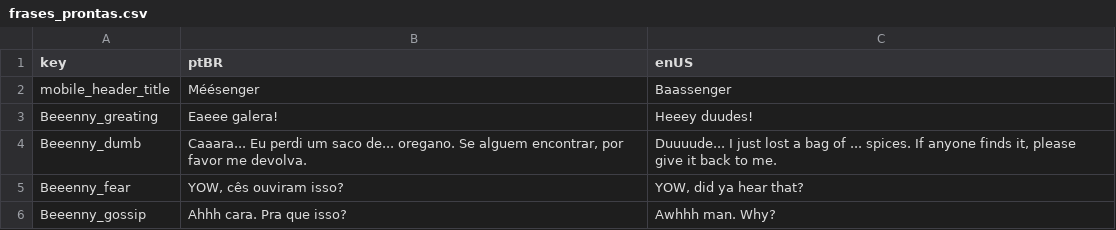
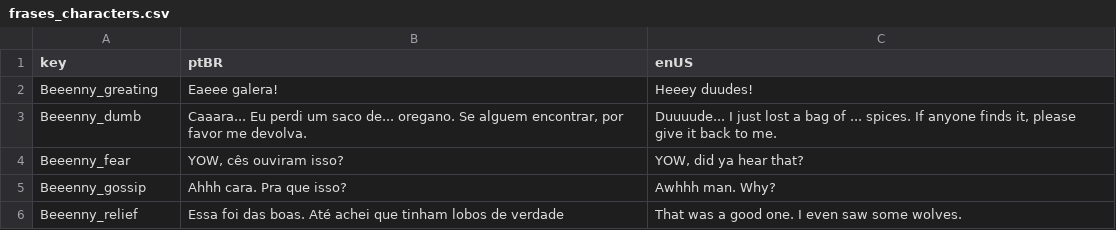
Before and after one commit to digonalmeida/sheeps, a CSV file: Assets/Localizable Texts/frases_characters.csv (was Assets/Localizable Texts/frases_prontas.csv), drawn as a sheet; only a part is shown; the shorter side is filled out with more unchanged rows.

```diff
--- a/Assets/Localizable Texts/frases_prontas.csv
+++ b/Assets/Localizable Texts/frases_characters.csv
@@ -1,3 +1,2 @@
 key;ptBR;enUS
-mobile_header_title;Méésenger;Baassenger
 Beeenny_greating;Eaeee galera!;Heeey duudes!
```
Also changed, not shown: 9 other files.
